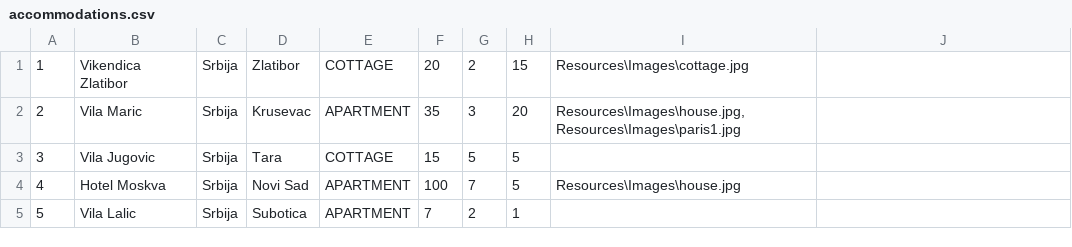
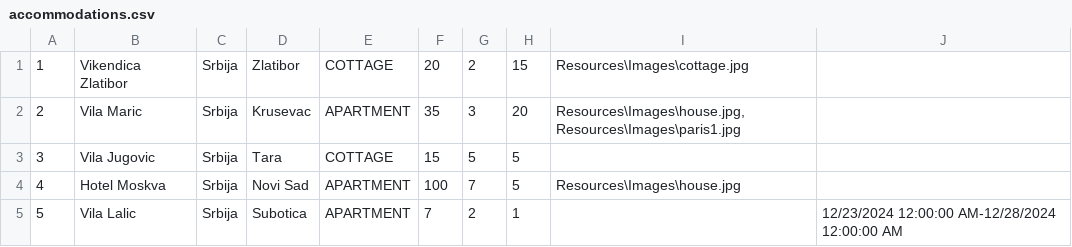
Before and after one commit to katarinap02/booking-application, a CSV file: Resources/Data/accommodations.csv, drawn as a sheet.

```diff
--- a/Resources/Data/accommodations.csv
+++ b/Resources/Data/accommodations.csv
@@ -4,2 +4,2 @@
 4|Hotel Moskva|Srbija|Novi Sad|APARTMENT|100|7|5|Resources\Images\house.jpg|
-5|Vila Lalic|Srbija|Subotica|APARTMENT|7|2|1||
+5|Vila Lalic|Srbija|Subotica|APARTMENT|7|2|1||12/23/2024 12:00:00 AM-12/28/2024 12:00:00 AM
```
Also changed, not shown: 3 other files.
